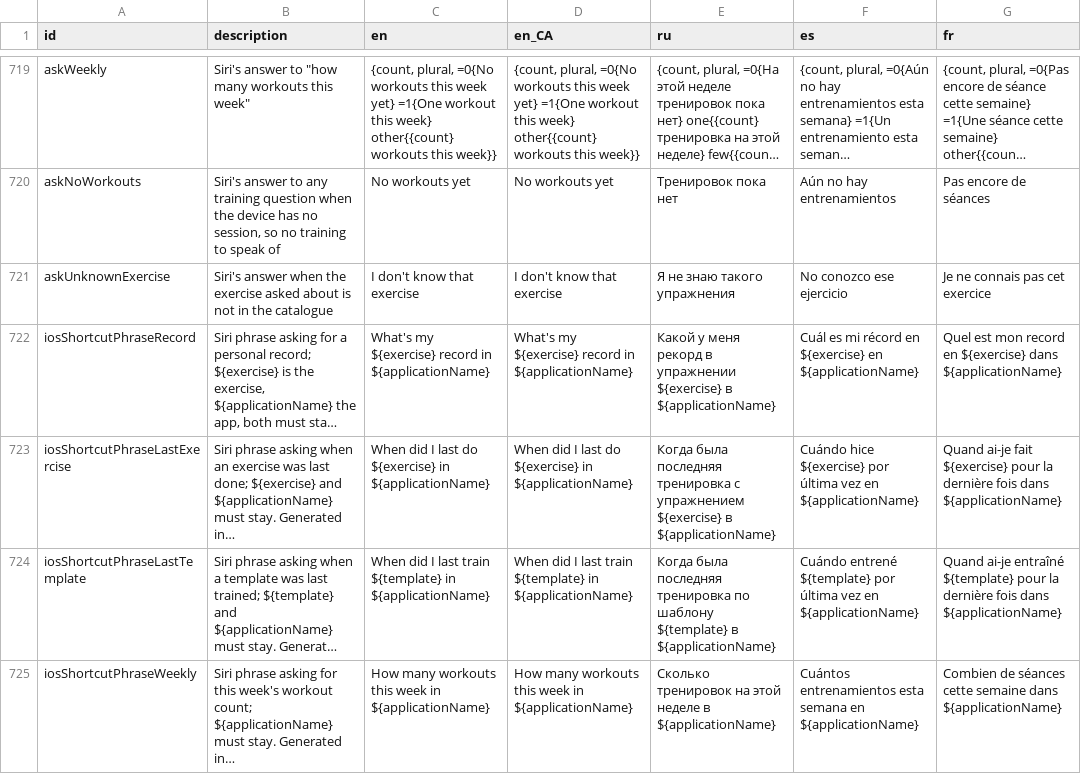
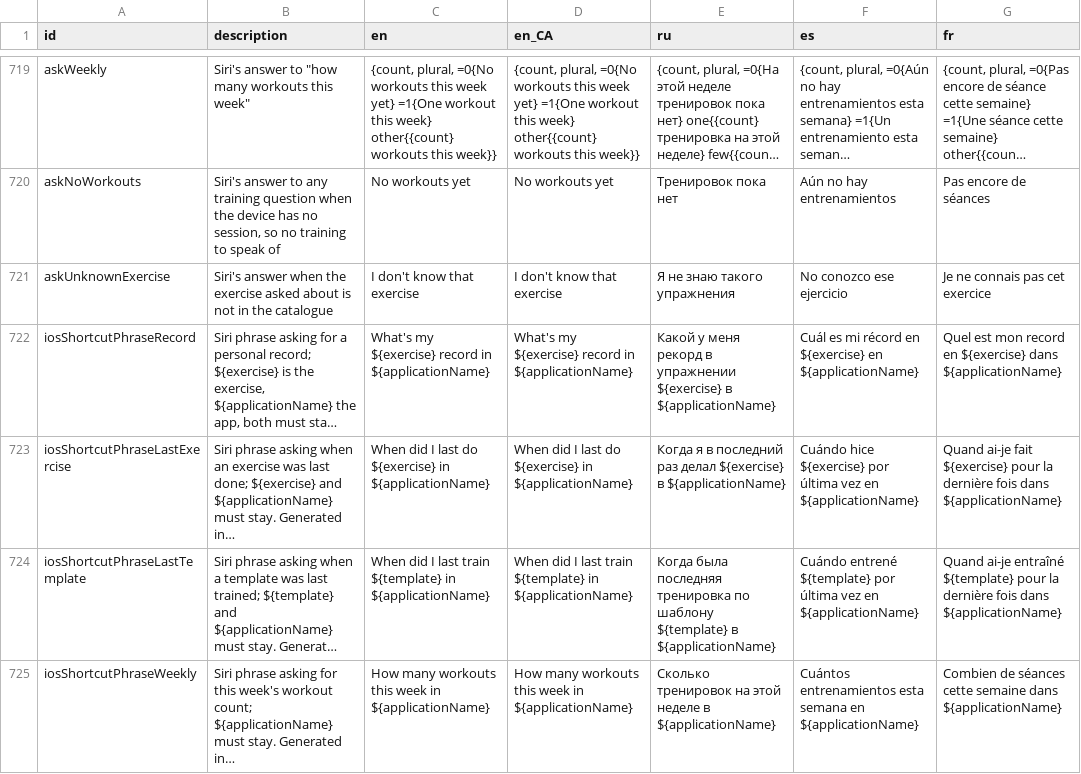
Before and after one commit to kit-g/heart-of-yours, a CSV file: shared/heart_language/scripts/translations.csv, drawn as a sheet; only a part is shown, gaps mark what is left out; long unchanged cells end in …; the diff names each change by its address in the sheet, - before the commit and + after, or states it on an @@ line.

Commit message:
Restore the original Russian last-exercise Siri phrase

```diff
--- a/shared/heart_language/scripts/translations.csv
+++ b/shared/heart_language/scripts/translations.csv
-E723 (ru): Когда была последняя тренировка с упражнением ${exercise} в…
+E723 (ru): Когда я в последний раз делал ${exercise} в…
```
Also changed, not shown: 2 other files.
